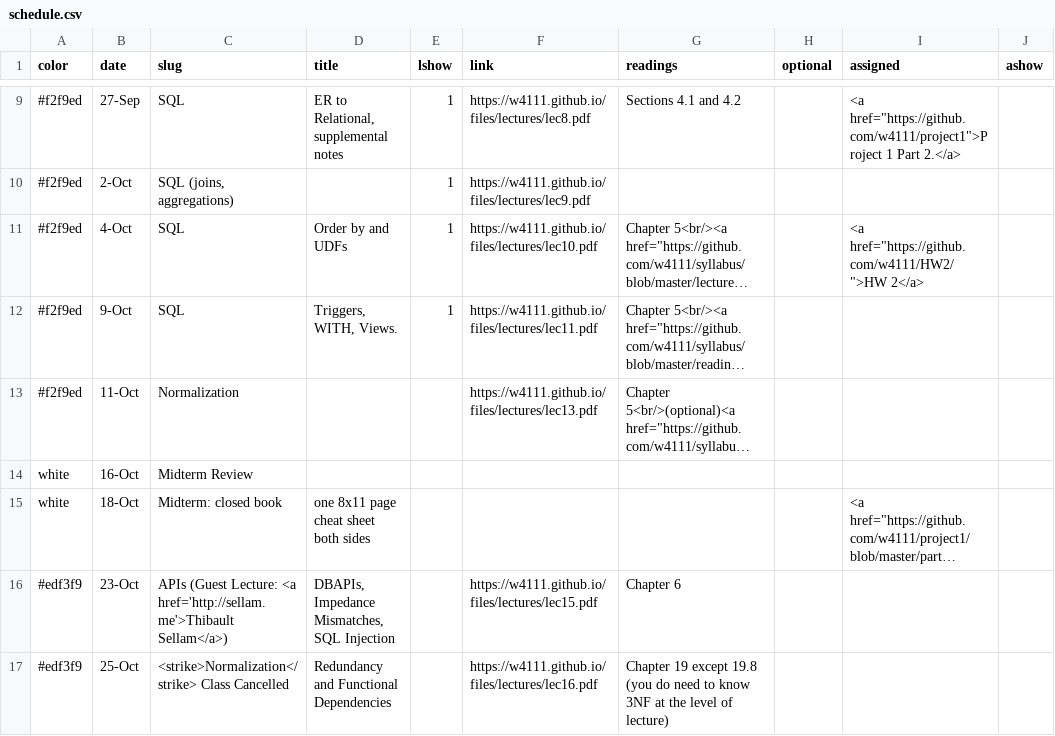
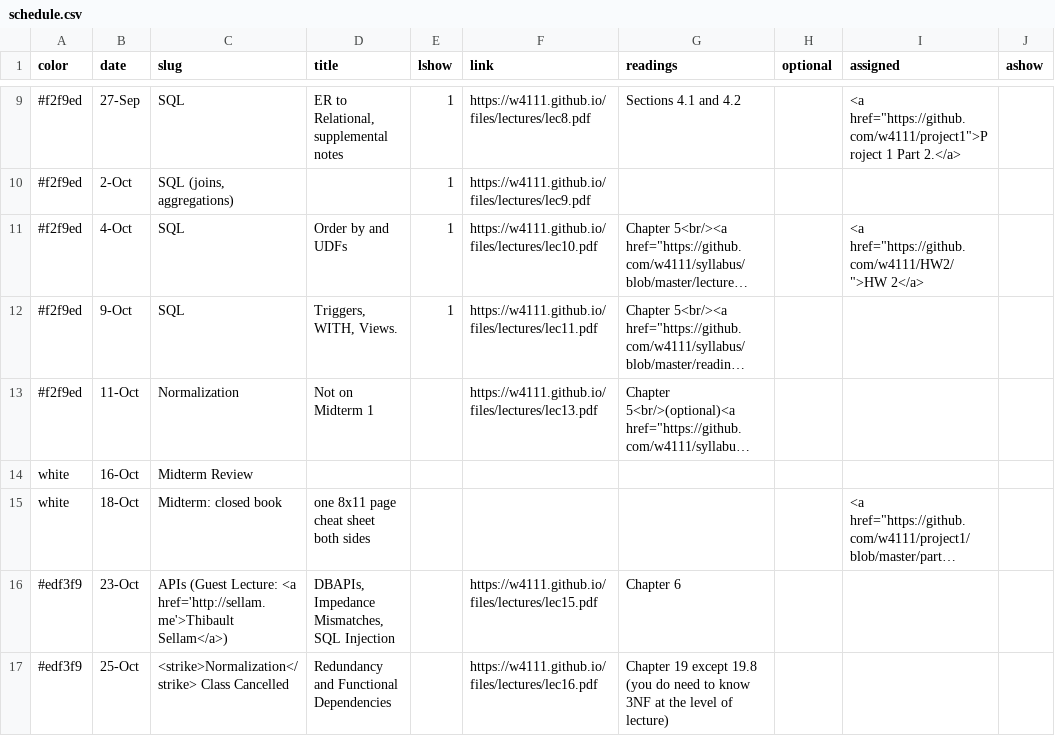
Before and after one commit to amitashukla/w4111.github.io, a CSV file: _data/schedule.csv, drawn as a sheet; only a part is shown, gaps mark what is left out; long unchanged cells end in …; the diff names each change by its address in the sheet, - before the commit and + after, or states it on an @@ line.

Commit message:
updated site

```diff
--- a/_data/schedule.csv
+++ b/_data/schedule.csv
-D13 (title): (empty)
+D13 (title): Not on Midterm 1
```
